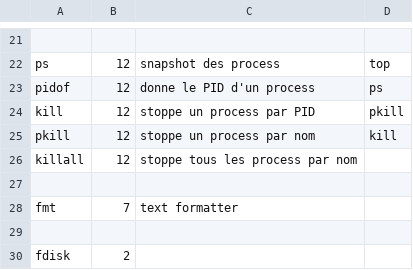
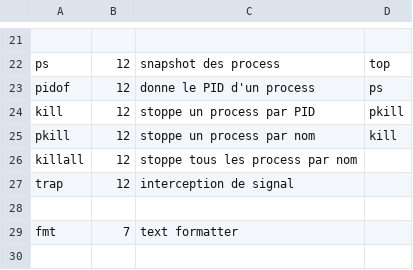
Before and after one commit to skramm/but3_rt, a CSV file: content/commands_csv/linux_commands.csv, drawn as a sheet; only a part is shown, gaps mark what is left out; the shorter side is filled out with more unchanged rows; the diff names each change by its address in the sheet, - before the commit and + after, or states it on an @@ line.

Commit message:
update

```diff
--- a/content/commands_csv/linux_commands.csv
+++ b/content/commands_csv/linux_commands.csv
+row 27: trap | 12 | interception de signal
```
